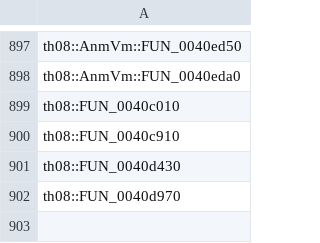
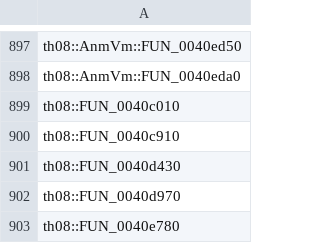
Before and after one commit to N0zoM1z0/th08, a CSV file: config/implemented.csv, drawn as a sheet; only a part is shown, gaps mark what is left out.

```diff
--- a/config/implemented.csv
+++ b/config/implemented.csv
@@ -902 +902,2 @@ th08::FUN_0040d430
 th08::FUN_0040d970
+th08::FUN_0040e780
```
Also changed, not shown: config/mapping.csv, config/matches.csv, 6 other files.
